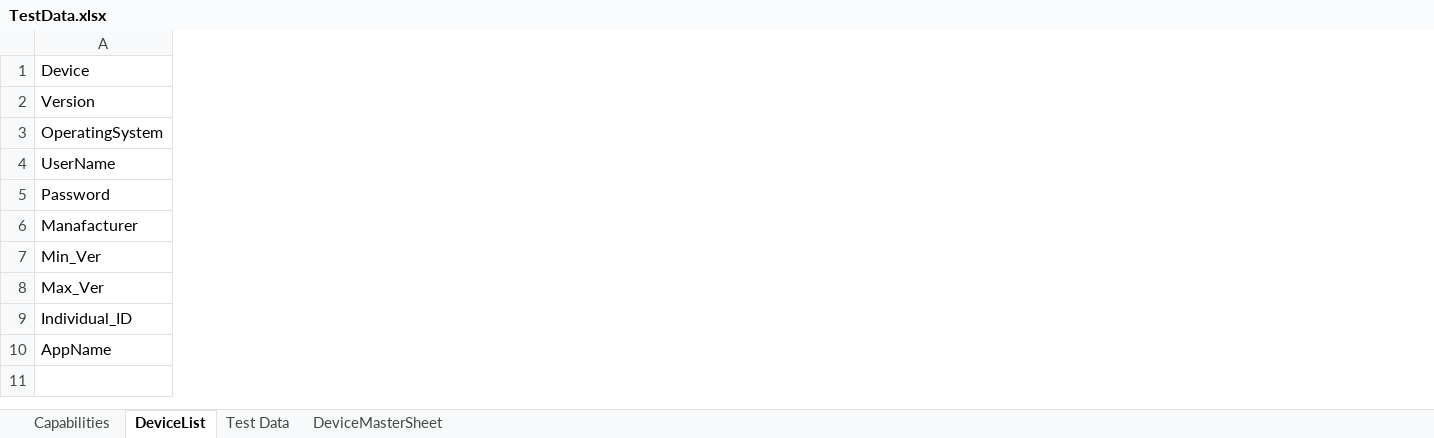
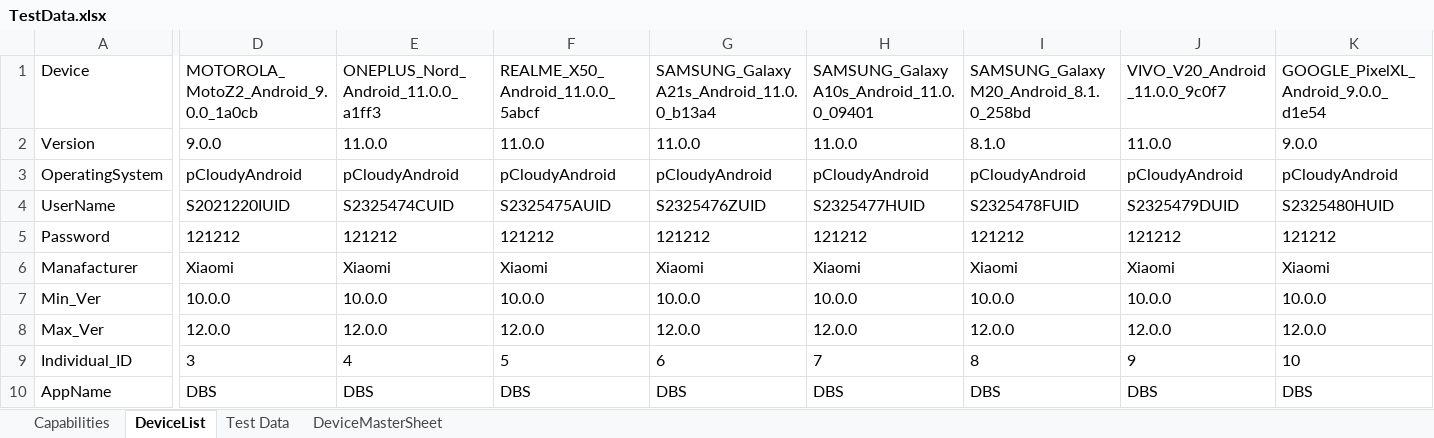
Before and after one commit to ShafqatLetCode/IE_Framework_mobile, an Excel workbook: ExecutionTestData/Batch1/TestData.xlsx, sheet DeviceList, drawn as a sheet; only a part is shown, gaps mark what is left out; values as stored, in another font and other column widths than the file's, no borders; the diff covers the shown part only; the diff names each change by its address in the sheet, - before the commit and + after, or states it on an @@ line.

```diff
--- a/ExecutionTestData/Batch1/TestData.xlsx (sheet DeviceList)
+++ b/ExecutionTestData/Batch1/TestData.xlsx (sheet DeviceList)
+column D, rows 1-10: MOTOROLA_MotoZ2_Android_9.0.0_1a0cb | 9.0.0 | pCloudyAndroid | S2021220IUID | 121212 | Xiaomi | 10.0.0 | 12.0.0 | 3 | DBS
+column E, rows 1-10: ONEPLUS_Nord_Android_11.0.0_a1ff3 | 11.0.0 | pCloudyAndroid | S2325474CUID | 121212 | Xiaomi | 10.0.0 | 12.0.0 | 4 | DBS
+column F, rows 1-10: REALME_X50_Android_11.0.0_5abcf | 11.0.0 | pCloudyAndroid | S2325475AUID | 121212 | Xiaomi | 10.0.0 | 12.0.0 | 5 | DBS
+column G, rows 1-10: SAMSUNG_GalaxyA21s_Android_11.0.0_b13a4 | 11.0.0 | pCloudyAndroid | S2325476ZUID | 121212 | Xiaomi | 10.0.0 | 12.0.0 | 6 | DBS
+column H, rows 1-10: SAMSUNG_GalaxyA10s_Android_11.0.0_09401 | 11.0.0 | pCloudyAndroid | S2325477HUID | 121212 | Xiaomi | 10.0.0 | 12.0.0 | 7 | DBS
+column I, rows 1-10: SAMSUNG_GalaxyM20_Android_8.1.0_258bd | 8.1.0 | pCloudyAndroid | S2325478FUID | 121212 | Xiaomi | 10.0.0 | 12.0.0 | 8 | DBS
+column J, rows 1-10: VIVO_V20_Android_11.0.0_9c0f7 | 11.0.0 | pCloudyAndroid | S2325479DUID | 121212 | Xiaomi | 10.0.0 | 12.0.0 | 9 | DBS
+column K, rows 1-10: GOOGLE_PixelXL_Android_9.0.0_d1e54 | 9.0.0 | pCloudyAndroid | S2325480HUID | 121212 | Xiaomi | 10.0.0 | 12.0.0 | 10 | DBS
```
Also changed, not shown: 5 added columns elsewhere in this sheet, sheet Capabilities, ExecutionTestData/Batch2/TestData.xlsx, ExecutionTestData/Batch3/TestData.xlsx, 2 other files.
